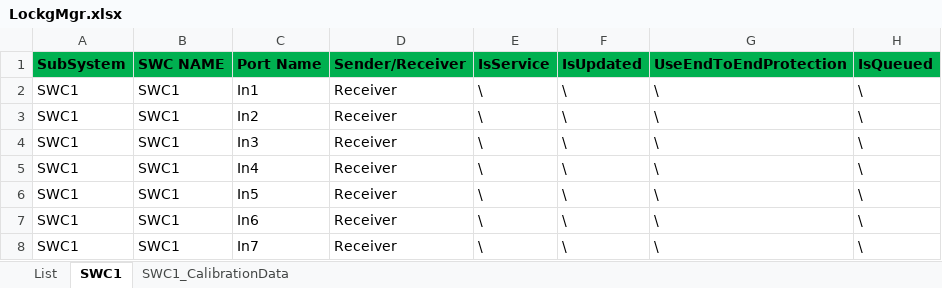
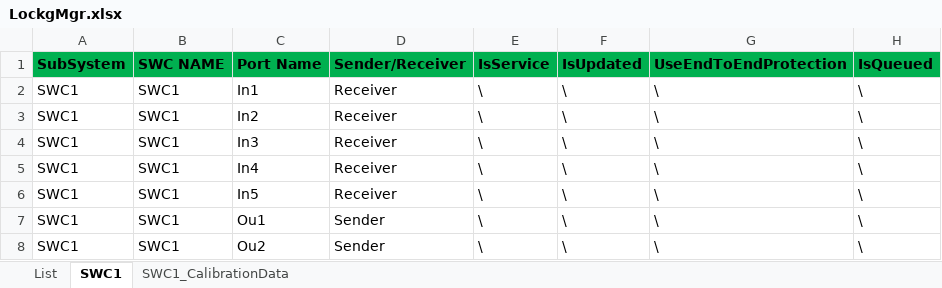
Before and after one commit to ilikui/ARTool, an Excel workbook: mscript/LockgMgr.xlsx, sheet SWC1, drawn as a sheet; only a part is shown; values as stored, in another font and other column widths than the file's, no borders; conditional formats not drawn; the diff names each change by its address in the sheet, - before the commit and + after, or states it on an @@ line.

```diff
--- a/mscript/LockgMgr.xlsx (sheet SWC1)
+++ b/mscript/LockgMgr.xlsx (sheet SWC1)
-C7 (Port Name): In6
+C7 (Port Name): Ou1
-D7:D8 (Sender/Receiver): Receiver
+D7:D8 (Sender/Receiver): Sender
-C8 (Port Name): In7
+C8 (Port Name): Ou2
```
Also changed, not shown: ARTool/MATLAB2018A/LockgMgr.xlsx, 2 other files.
